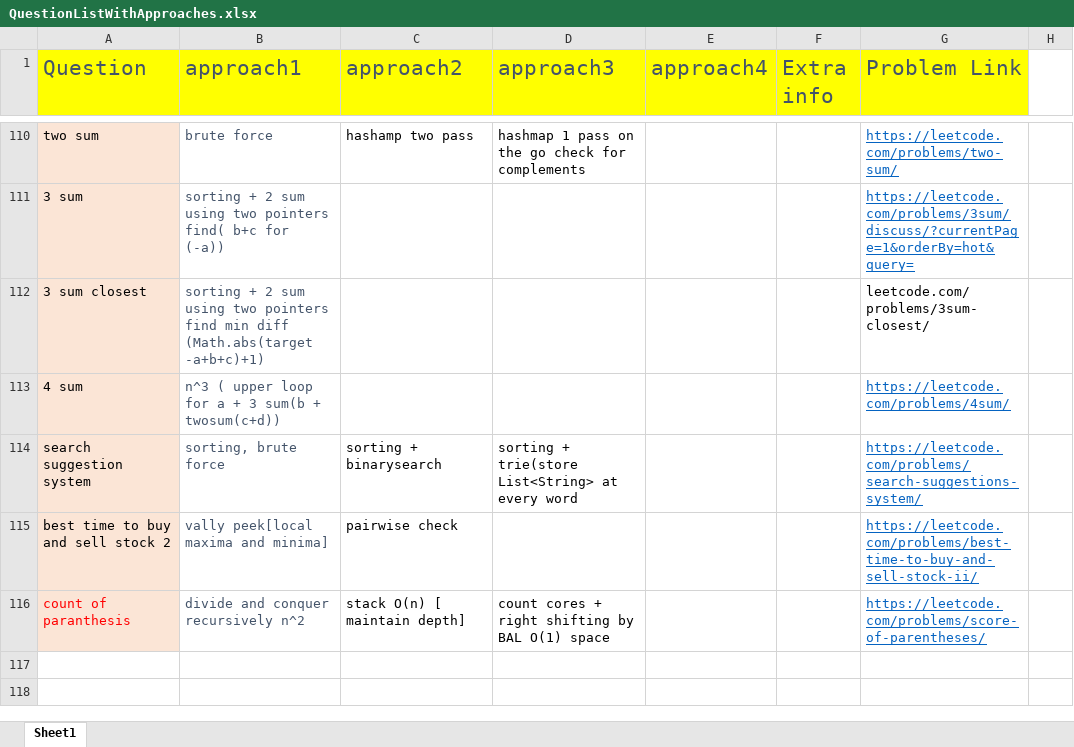
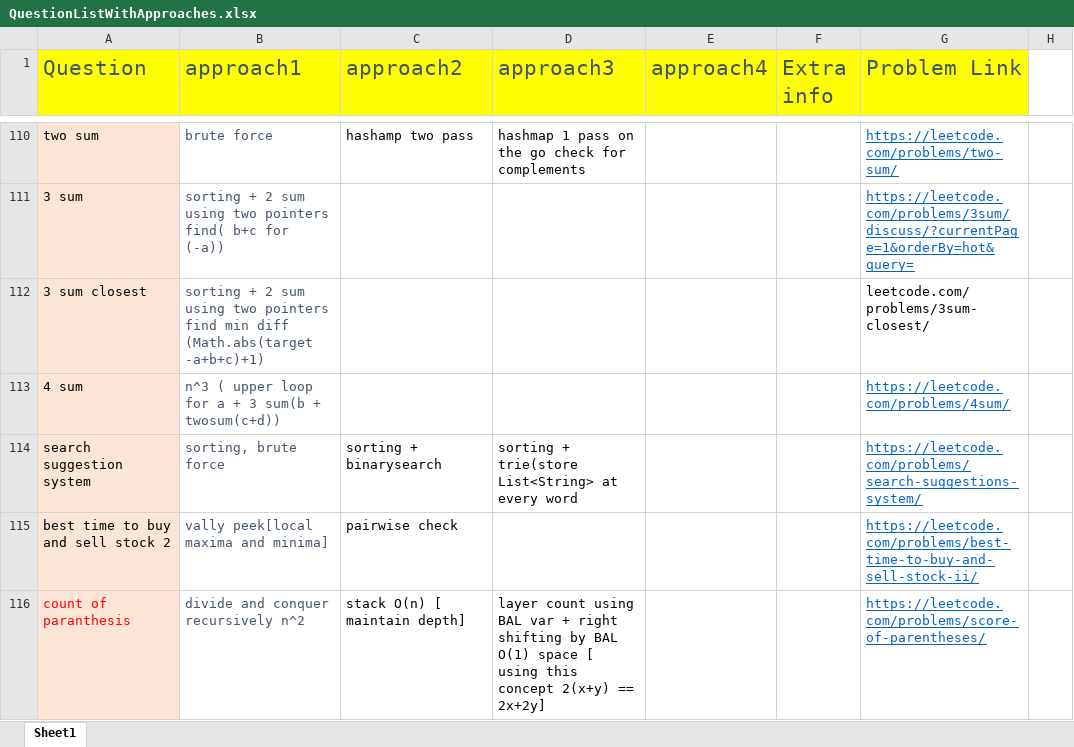
Before and after one commit to aksharkashyap/DSALGO, an Excel workbook: Applications/QuestionListWithApproaches.xlsx, sheet Sheet1, drawn as a sheet; only a part is shown, gaps mark what is left out; values as stored, in another font and other column widths than the file's, no borders; the diff names each change by its address in the sheet, - before the commit and + after, or states it on an @@ line.

Commit message:
Applications/QuestionListWithApproaches:

```diff
--- a/Applications/QuestionListWithApproaches.xlsx (sheet Sheet1)
+++ b/Applications/QuestionListWithApproaches.xlsx (sheet Sheet1)
-D116 (approach3): count cores + right shifting by BAL O(1) space
+D116 (approach3): layer count using BAL var + right shifting by BAL O(1) space [ using this concept 2(x+y) == 2x+2y]
```
